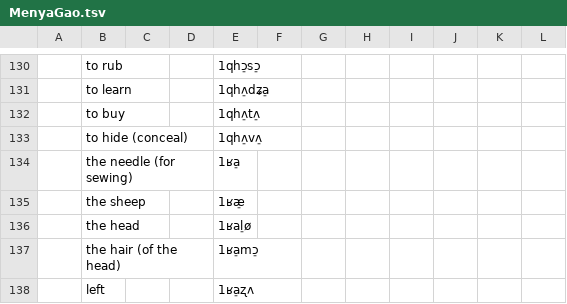
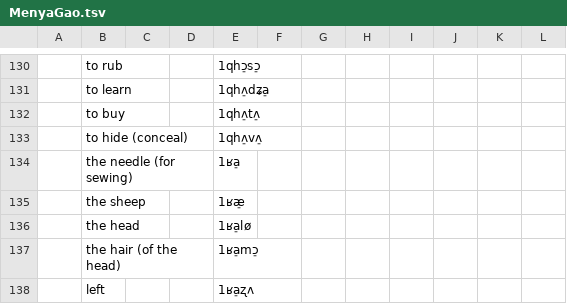
Before and after one commit to lexibank/lairgyalrong, a TSV file: raw/MenyaGao.tsv, drawn as a sheet; only a part is shown, gaps mark what is left out; the diff names each change by its address in the sheet, - before the commit and + after, or states it on an @@ line.

Commit message:
Update MenyaGao.tsv

```diff
--- a/raw/MenyaGao.tsv
+++ b/raw/MenyaGao.tsv
-E136: 1ʁal̠ø
+E136: 1ʁa̠lø
```
